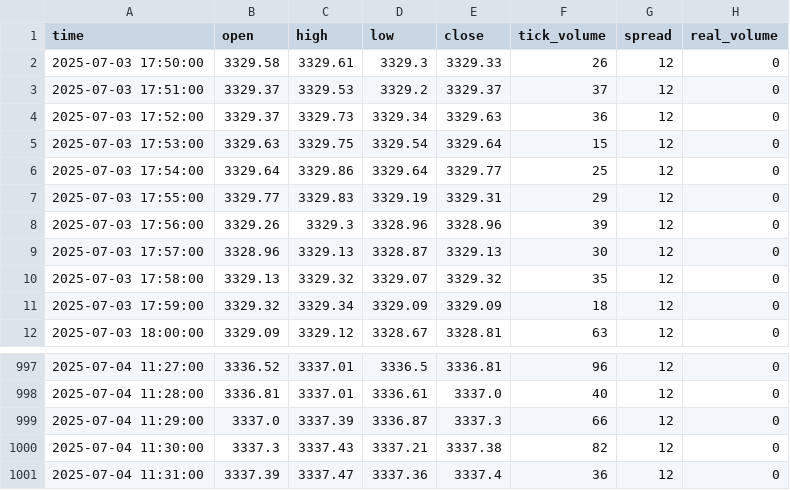
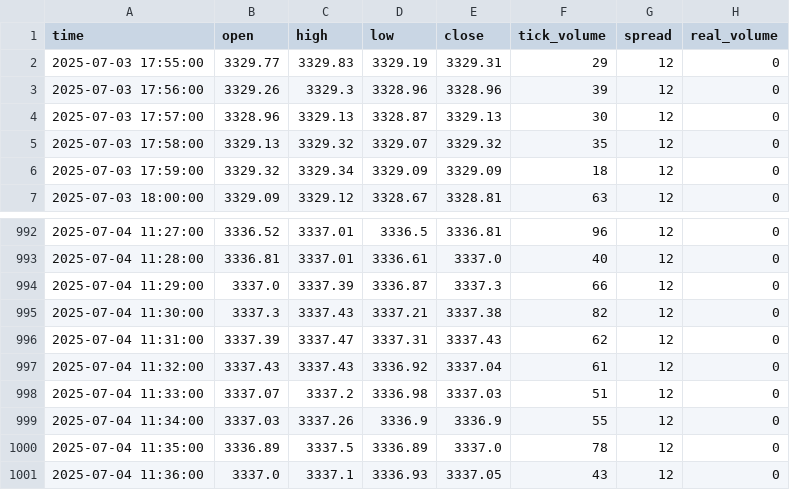
Before and after one commit to romeofx/Usdaud_forecast, a CSV file: xauusd_data.csv, drawn as a sheet; only a part is shown, gaps mark what is left out.

Commit message:
Update xauusd_data.csv - 2025-07-04 12:36:36

```diff
--- a/xauusd_data.csv
+++ b/xauusd_data.csv
@@ -1,7 +1,2 @@
 time,open,high,low,close,tick_volume,spread,real_volume
-2025-07-03 17:50:00,3329.58,3329.61,3329.3,3329.33,26,12,0
-2025-07-03 17:51:00,3329.37,3329.53,3329.2,3329.37,37,12,0
-2025-07-03 17:52:00,3329.37,3329.73,3329.34,3329.63,36,12,0
-2025-07-03 17:53:00,3329.63,3329.75,3329.54,3329.64,15,12,0
-2025-07-03 17:54:00,3329.64,3329.86,3329.64,3329.77,25,12,0
 2025-07-03 17:55:00,3329.77,3329.83,3329.19,3329.31,29,12,0
@@ -1000,2 +995,7 @@ time,open,high,low,close,tick_volume,spread,real_volume
 2025-07-04 11:30:00,3337.3,3337.43,3337.21,3337.38,82,12,0
-2025-07-04 11:31:00,3337.39,3337.47,3337.36,3337.4,36,12,0
+2025-07-04 11:31:00,3337.39,3337.47,3337.31,3337.43,62,12,0
+2025-07-04 11:32:00,3337.43,3337.43,3336.92,3337.04,61,12,0
+2025-07-04 11:33:00,3337.07,3337.2,3336.98,3337.03,51,12,0
+2025-07-04 11:34:00,3337.03,3337.26,3336.9,3336.9,55,12,0
+2025-07-04 11:35:00,3336.89,3337.5,3336.89,3337.0,78,12,0
+2025-07-04 11:36:00,3337.0,3337.1,3336.93,3337.05,43,12,0
```
